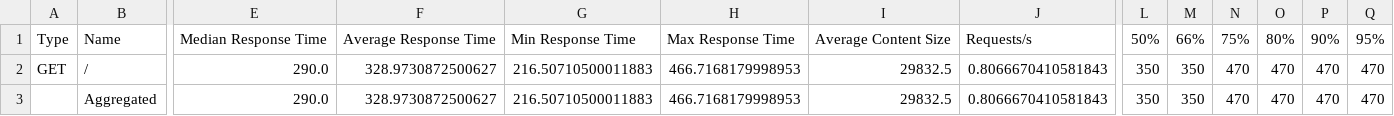
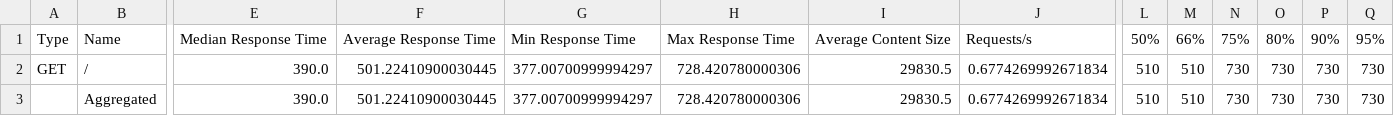
Before and after one commit to Tomaskoss/Locust_DP_repo, a CSV file: report_stats.csv, drawn as a sheet; only a part is shown, gaps mark what is left out; the diff covers the shown part only; the diff names each change by its address in the sheet, - before the commit and + after, or states it on an @@ line.

```diff
--- a/report_stats.csv
+++ b/report_stats.csv
-E2:E3: 290.0
+E2:E3: 390.0
-F2:F3: 328.9730872500627
+F2:F3: 501.22410900030445
-G2:G3: 216.50710500011883
+G2:G3: 377.00700999994297
-H2:H3: 466.7168179998953
+H2:H3: 728.420780000306
-I2:I3: 29832.5
+I2:I3: 29830.5
-J2:J3: 0.8066670410581843
+J2:J3: 0.6774269992671834
-L2:L3: 350
+L2:L3: 510
-M2:M3: 350
+M2:M3: 510
-N2:N3: 470
+N2:N3: 730
-O2:O3: 470
+O2:O3: 730
-P2:P3: 470
+P2:P3: 730
-Q2:Q3: 470
+Q2:Q3: 730
```
Also changed, not shown: 10 edited cells elsewhere in this file, network_usage.csv, report_stats_history.csv, 4 other files.
